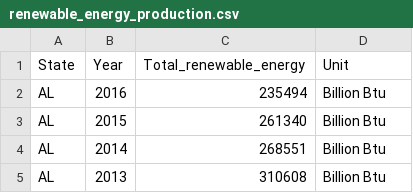
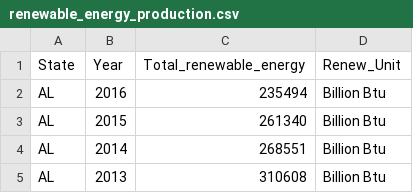
Before and after one commit to monteirof4/us-energy-analysis, a CSV file: assets/data/EIA_Project_Data/renewable_energy_production.csv, drawn as a sheet; only a part is shown.

```diff
--- a/assets/data/EIA_Project_Data/renewable_energy_production.csv
+++ b/assets/data/EIA_Project_Data/renewable_energy_production.csv
@@ -1,2 +1,2 @@
-State,Year,Total_renewable_energy,Unit
+State,Year,Total_renewable_energy,Renew_Unit
 AL,2016,235494,Billion Btu
```
Also changed, not shown: assets/data/EIA_Project_Data/resident_population.csv, assets/data/EIA_Project_Data/total_co2_emission.csv, 2 other files.
